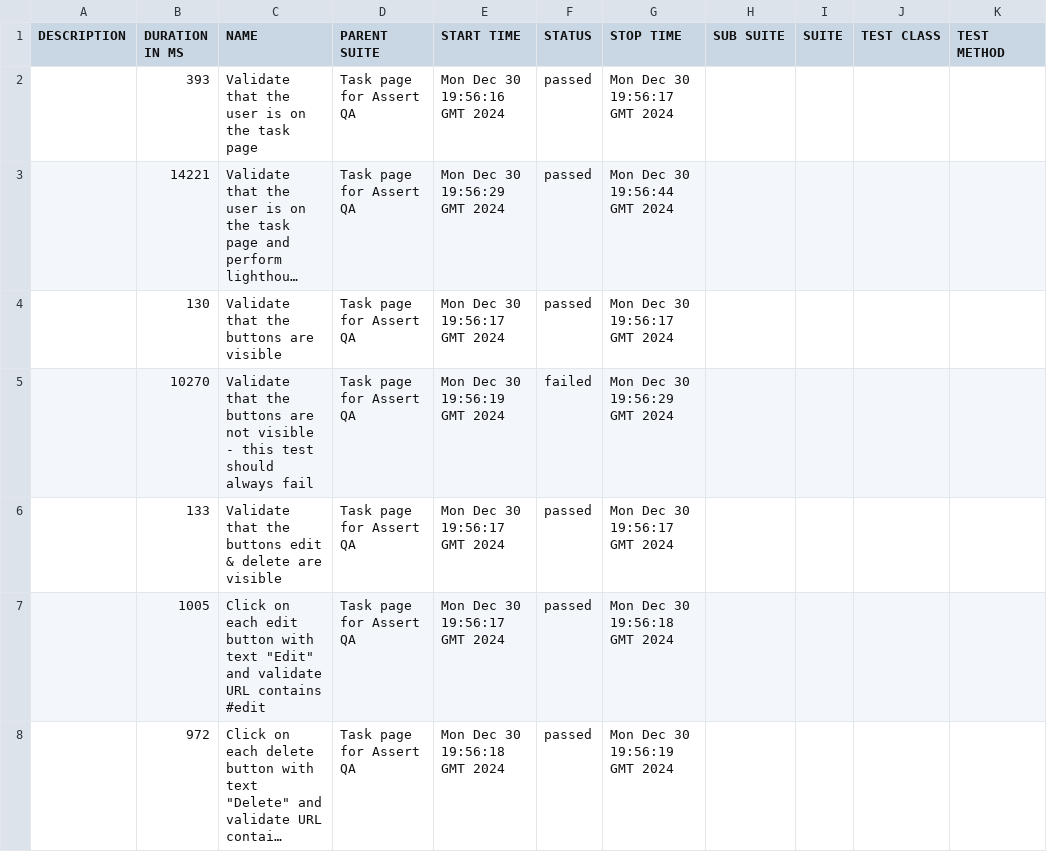
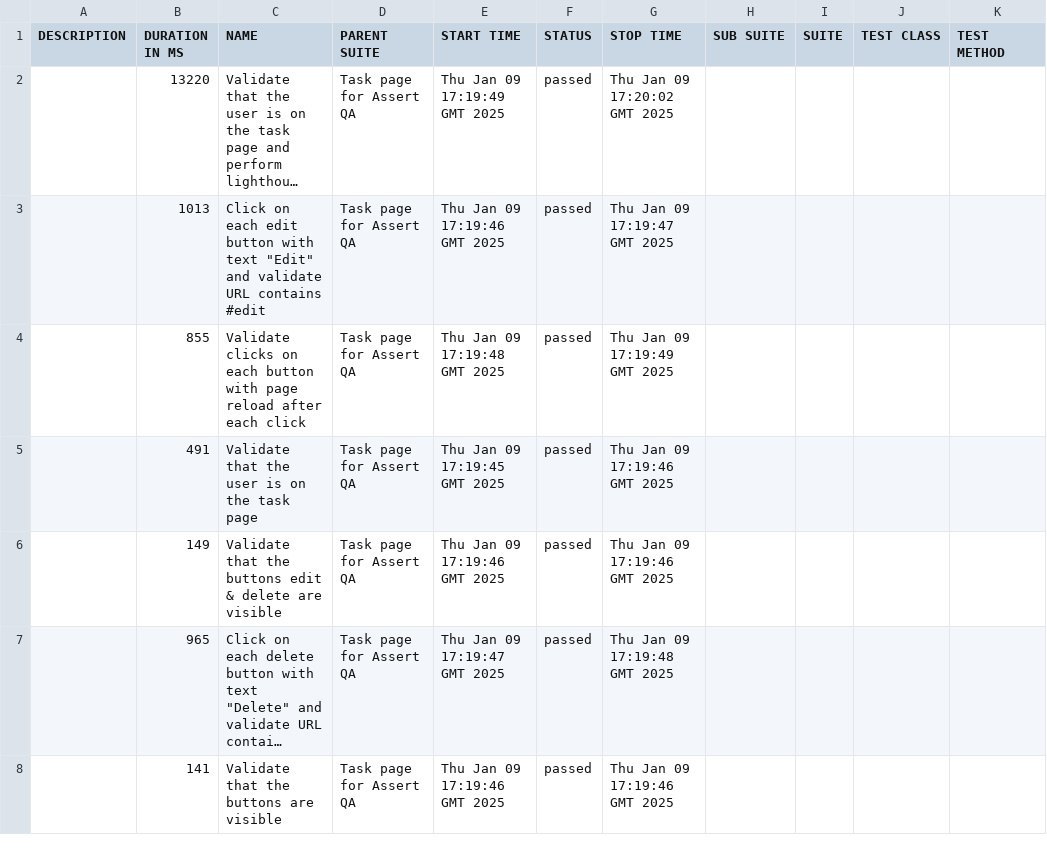
Before and after one commit to pavlovic-bojan/assert-task, a CSV file: data/suites.csv, drawn as a sheet; long unchanged cells end in …; removed rows and columns are numbered as before the commit, all else as after; the diff names each change by its address in the sheet, - before the commit and + after, or states it on an @@ line.

```diff
--- a/data/suites.csv
+++ b/data/suites.csv
-row 2:  | 393 | Validate that the user is on the task page | Task page for Assert QA | Mon Dec 30 19:56:16 GMT 2024 | passed | Mon Dec 30 19:56:17 GMT 2024
-B2 (DURATION IN MS): 14221
+B2 (DURATION IN MS): 13220
-E2 (START TIME): Mon Dec 30 19:56:29 GMT 2024
+E2 (START TIME): Thu Jan 09 17:19:49 GMT 2025
-G2 (STOP TIME): Mon Dec 30 19:56:44 GMT 2024
+G2 (STOP TIME): Thu Jan 09 17:20:02 GMT 2025
+row 3:  | 1013 | Click on each edit button with text "Edit" and validate URL contains #edit | Task page for Assert QA | Thu Jan 09 17:19:46 GMT 2025 | passed | Thu Jan 09 17:19:47 GMT 2025
+row 4:  | 855 | Validate clicks on each button with page reload after each click | Task page for Assert QA | Thu Jan 09 17:19:48 GMT 2025 | passed | Thu Jan 09 17:19:49 GMT 2025
-B5 (DURATION IN MS): 130
+B5 (DURATION IN MS): 491
-C5 (NAME): Validate that the buttons are visible
+C5 (NAME): Validate that the user is on the task page
-E5 (START TIME): Mon Dec 30 19:56:17 GMT 2024
+E5 (START TIME): Thu Jan 09 17:19:45 GMT 2025
-G5 (STOP TIME): Mon Dec 30 19:56:17 GMT 2024
+G5 (STOP TIME): Thu Jan 09 17:19:46 GMT 2025
-row 5:  | 10270 | Validate that the buttons are not visible - this test should always fail | Task page for Assert QA | Mon Dec 30 19:56:19 GMT 2024 | failed | Mon Dec 30 19:56:29 GMT 2024
-B6 (DURATION IN MS): 133
+B6 (DURATION IN MS): 149
-E6 (START TIME): Mon Dec 30 19:56:17 GMT 2024
+E6 (START TIME): Thu Jan 09 17:19:46 GMT 2025
-G6 (STOP TIME): Mon Dec 30 19:56:17 GMT 2024
+G6 (STOP TIME): Thu Jan 09 17:19:46 GMT 2025
-row 7:  | 1005 | Click on each edit button with text "Edit" and validate URL contains #edit | Task page for Assert QA | Mon Dec 30 19:56:17 GMT 2024 | passed | Mon Dec 30 19:56:18 GMT 2024
-B7 (DURATION IN MS): 972
+B7 (DURATION IN MS): 965
-E7 (START TIME): Mon Dec 30 19:56:18 GMT 2024
+E7 (START TIME): Thu Jan 09 17:19:47 GMT 2025
-G7 (STOP TIME): Mon Dec 30 19:56:19 GMT 2024
+G7 (STOP TIME): Thu Jan 09 17:19:48 GMT 2025
+row 8:  | 141 | Validate that the buttons are visible | Task page for Assert QA | Thu Jan 09 17:19:46 GMT 2025 | passed | Thu Jan 09 17:19:46 GMT 2025
```
Also changed, not shown: 43 other files.
